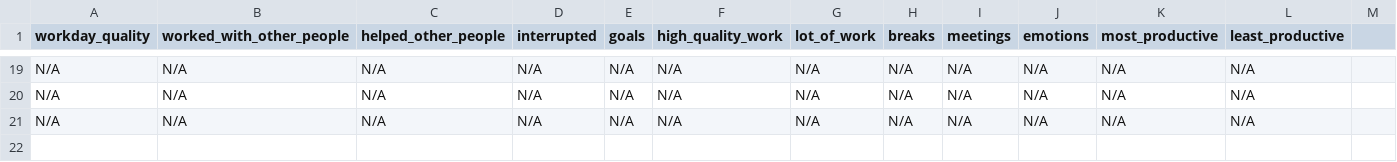
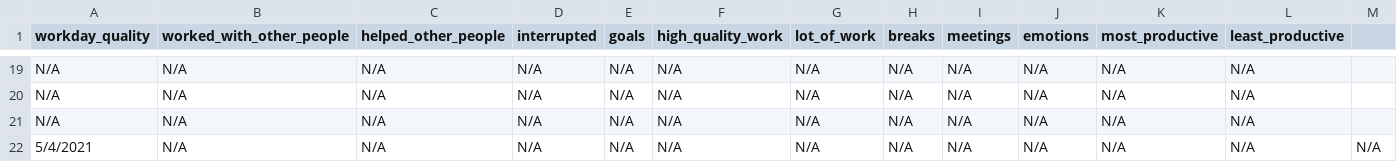
Before and after one commit to githubocto/good-day-demo, a CSV file: good-day.csv, drawn as a sheet; only a part is shown, gaps mark what is left out; the diff names each change by its address in the sheet, - before the commit and + after, or states it on an @@ line.

Commit message:
Good Day update

```diff
--- a/good-day.csv
+++ b/good-day.csv
+row 22: 5/4/2021 | N/A | N/A | N/A | N/A | N/A | N/A | N/A | N/A | N/A | N/A | N/A | N/A
```
